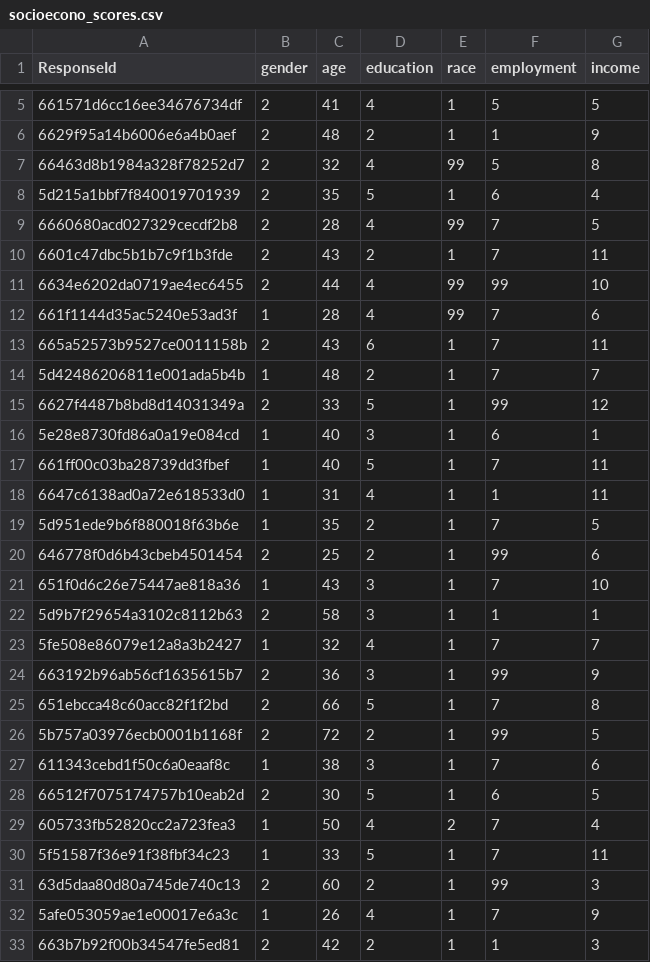
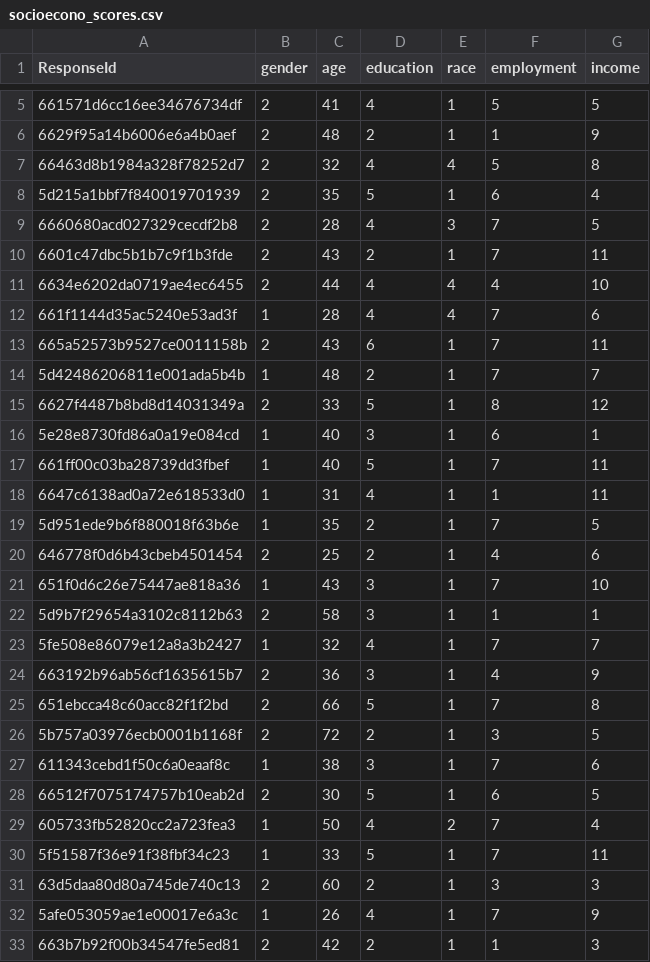
Before and after one commit to suharar/master_thesis, a CSV file: study3/raw/socioecono_scores.csv, drawn as a sheet; only a part is shown, gaps mark what is left out; the diff covers the shown part only.

```diff
--- a/study3/raw/socioecono_scores.csv
+++ b/study3/raw/socioecono_scores.csv
@@ -6,11 +6,11 @@ ResponseId,gender,age,education,race,employment,income
 6629f95a14b6006e6a4b0aef,2,48,2,1,1,9
-66463d8b1984a328f78252d7,2,32,4,99,5,8
+66463d8b1984a328f78252d7,2,32,4,4,5,8
 5d215a1bbf7f840019701939,2,35,5,1,6,4
-6660680acd027329cecdf2b8,2,28,4,99,7,5
+6660680acd027329cecdf2b8,2,28,4,3,7,5
 6601c47dbc5b1b7c9f1b3fde,2,43,2,1,7,11
-6634e6202da0719ae4ec6455,2,44,4,99,99,10
-661f1144d35ac5240e53ad3f,1,28,4,99,7,6
+6634e6202da0719ae4ec6455,2,44,4,4,4,10
+661f1144d35ac5240e53ad3f,1,28,4,4,7,6
 665a52573b9527ce0011158b,2,43,6,1,7,11
 5d42486206811e001ada5b4b,1,48,2,1,7,7
-6627f4487b8bd8d14031349a,2,33,5,1,99,12
+6627f4487b8bd8d14031349a,2,33,5,1,8,12
 5e28e8730fd86a0a19e084cd,1,40,3,1,6,1
@@ -19,3 +19,3 @@ ResponseId,gender,age,education,race,employment,income
 5d951ede9b6f880018f63b6e,1,35,2,1,7,5
-646778f0d6b43cbeb4501454,2,25,2,1,99,6
+646778f0d6b43cbeb4501454,2,25,2,1,4,6
 651f0d6c26e75447ae818a36,1,43,3,1,7,10
@@ -23,5 +23,5 @@ ResponseId,gender,age,education,race,employment,income
 5fe508e86079e12a8a3b2427,1,32,4,1,7,7
-663192b96ab56cf1635615b7,2,36,3,1,99,9
+663192b96ab56cf1635615b7,2,36,3,1,4,9
 651ebcca48c60acc82f1f2bd,2,66,5,1,7,8
-5b757a03976ecb0001b1168f,2,72,2,1,99,5
+5b757a03976ecb0001b1168f,2,72,2,1,3,5
 611343cebd1f50c6a0eaaf8c,1,38,3,1,7,6
@@ -30,3 +30,3 @@ ResponseId,gender,age,education,race,employment,income
 5f51587f36e91f38fbf34c23,1,33,5,1,7,11
-63d5daa80d80a745de740c13,2,60,2,1,99,3
+63d5daa80d80a745de740c13,2,60,2,1,3,3
 5afe053059ae1e00017e6a3c,1,26,4,1,7,9
```
Also changed, not shown: 20 edited cells elsewhere in this file, 10 other files.
